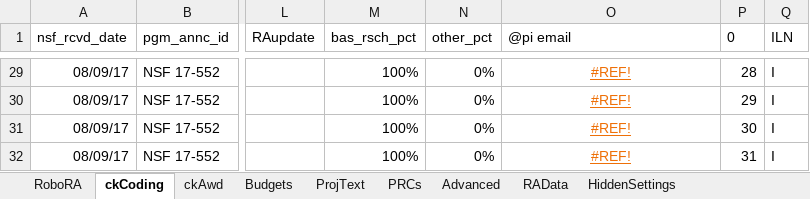
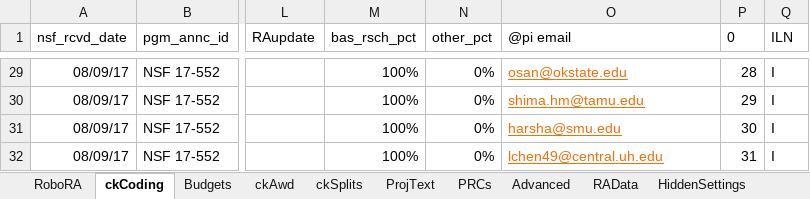
Before and after one commit to NSF-ENG/excelSQL, an Excel workbook: RoboRA/RoboRA_v0.6.xlsm, sheet ckCoding, drawn as a sheet; only a part is shown, gaps mark what is left out; values as stored, in another font and other column widths than the file's, no borders; charts and pictures and conditional formats and table styles not drawn; the diff covers the shown part only; the diff names each change by its address in the sheet, - before the commit and + after, or states it on an @@ line.

Commit message:
roboRA.sql is working, but RoboRA_v0.6 crashes on save

```diff
--- a/RoboRA/RoboRA_v0.6.xlsm (sheet ckCoding)
+++ b/RoboRA/RoboRA_v0.6.xlsm (sheet ckCoding)
+sheet tab: ckSplits
@@ sheet tab order changed: RoboRA | ckCoding | Budgets | ckAwd | ckSplits | ProjText | PRCs | Advanced | RAData | HiddenSettings @@
-O29:O32 alignment: center
+O29:O32 alignment: left
-O29 (@pi email): #REF!
+O29 (@pi email): osan@okstate.edu
-O30 (@pi email): #REF!
+O30 (@pi email): shima.hm@tamu.edu
-O31 (@pi email): #REF!
+O31 (@pi email): harsha@smu.edu
-O32 (@pi email): #REF!
+O32 (@pi email): lchen49@central.uh.edu
```
Also changed, not shown: 27 edited cells and cell formats elsewhere in this sheet, sheet RAData, sheet ProjText, sheet Budgets, sheet HiddenSettings, hidden cells, charts or pictures, Tracker/psaTracker.xlsm, 7 other files.
